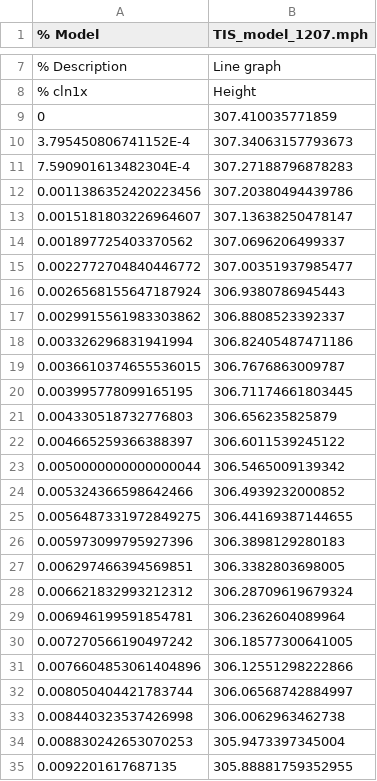
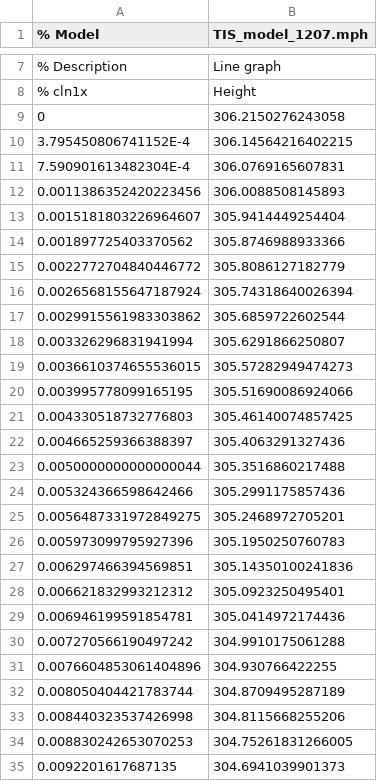
Before and after one commit to SHENHAO1213/BME417_Project_Result, a CSV file: middle_vertical.csv, drawn as a sheet; only a part is shown, gaps mark what is left out; the diff covers the shown part only.

```diff
--- a/middle_vertical.csv
+++ b/middle_vertical.csv
@@ -8,28 +8,28 @@
 % cln1x,Height
-0,307.410035771859
-3.795450806741152E-4,307.34063157793673
-7.590901613482304E-4,307.27188796878283
-0.0011386352420223456,307.20380494439786
-0.0015181803226964607,307.13638250478147
-0.001897725403370562,307.0696206499337
-0.0022772704840446772,307.00351937985477
-0.0026568155647187924,306.9380786945443
-0.0029915561983303862,306.8808523392337
-0.003326296831941994,306.82405487471186
-0.0036610374655536015,306.7676863009787
-0.003995778099165195,306.71174661803445
-0.004330518732776803,306.656235825879
-0.004665259366388397,306.6011539245122
-0.0050000000000000044,306.5465009139342
-0.005324366598642466,306.4939232000852
-0.0056487331972849275,306.44169387144655
-0.005973099795927396,306.3898129280183
-0.006297466394569851,306.3382803698005
-0.006621832993212312,306.28709619679324
-0.006946199591854781,306.2362604089964
-0.007270566190497242,306.18577300641005
-0.0076604853061404896,306.12551298222866
-0.008050404421783744,306.06568742884997
-0.008440323537426998,306.0062963462738
-0.008830242653070253,305.9473397345004
-0.0092201617687135,305.88881759352955
+0,306.2150276243058
+3.795450806741152E-4,306.14564216402215
+7.590901613482304E-4,306.0769165607831
+0.0011386352420223456,306.0088508145893
+0.0015181803226964607,305.9414449254404
+0.001897725403370562,305.8746988933366
+0.0022772704840446772,305.8086127182779
+0.0026568155647187924,305.74318640026394
+0.0029915561983303862,305.6859722602544
+0.003326296831941994,305.6291866250807
+0.0036610374655536015,305.57282949474273
+0.003995778099165195,305.51690086924066
+0.004330518732776803,305.46140074857425
+0.004665259366388397,305.4063291327436
+0.0050000000000000044,305.3516860217488
+0.005324366598642466,305.2991175857436
+0.0056487331972849275,305.2468972705201
+0.005973099795927396,305.1950250760783
+0.006297466394569851,305.14350100241836
+0.006621832993212312,305.0923250495401
+0.006946199591854781,305.0414972174436
+0.007270566190497242,304.9910175061288
+0.0076604853061404896,304.930766422255
+0.008050404421783744,304.8709495287189
+0.008440323537426998,304.8115668255206
+0.008830242653070253,304.75261831266005
+0.0092201617687135,304.6941039901373
```
Also changed, not shown: 3 edited cells elsewhere in this file, left_horizontal.csv, left_vertical.csv, 3 other files.
